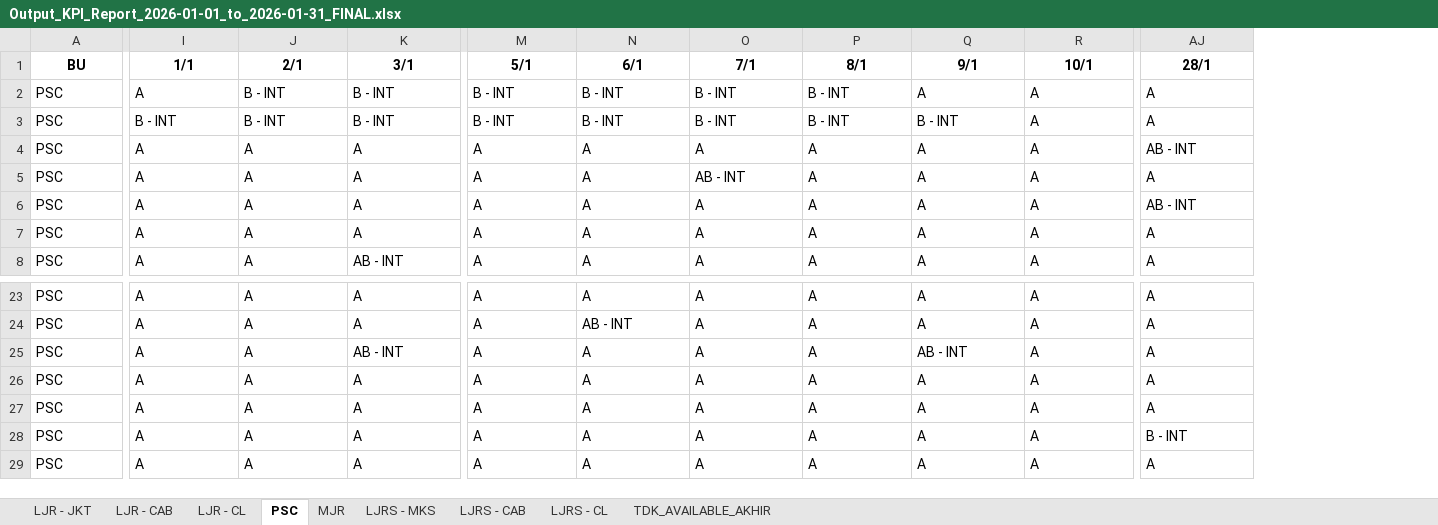
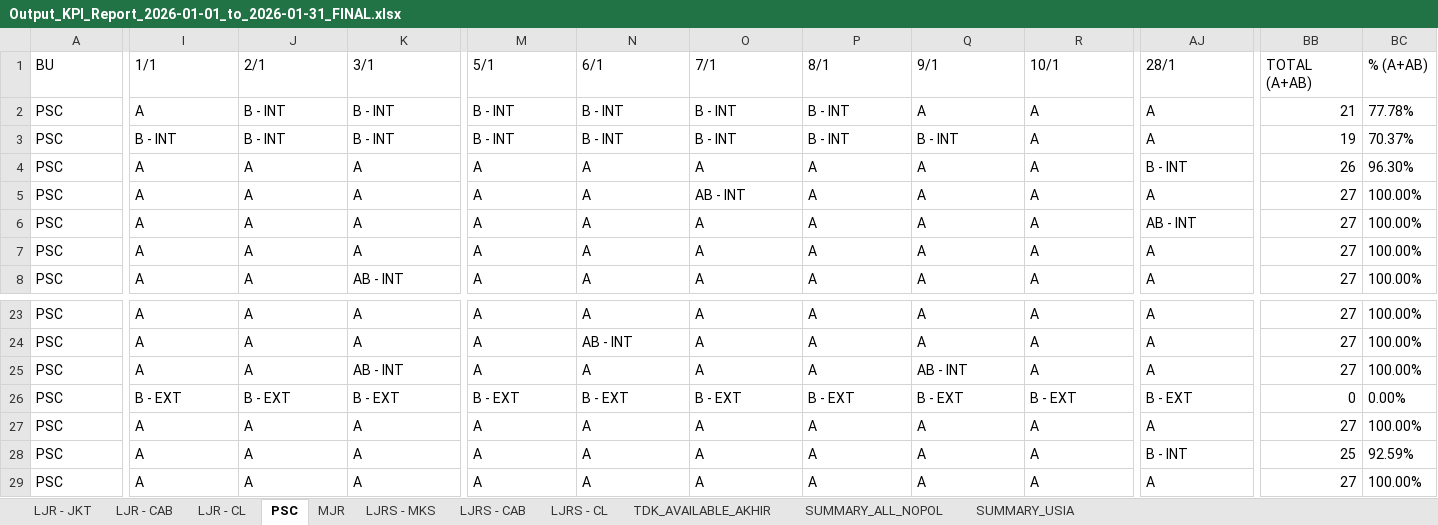
Before and after one commit to azahrulsmavo-design/available_car, an Excel workbook: output/Output_KPI_Report_2026-01-01_to_2026-01-31_FINAL.xlsx, sheet PSC, drawn as a sheet; only a part is shown, gaps mark what is left out; values as stored, in another font and other column widths than the file's, no borders; the diff covers the shown part only; the diff names each change by its address in the sheet, - before the commit and + after, or states it on an @@ line.

Commit message:
fix: auto-detect STS header row offset and flexible column mapping to resolve KeyError NOPOL

```diff
--- a/output/Output_KPI_Report_2026-01-01_to_2026-01-31_FINAL.xlsx (sheet PSC)
+++ b/output/Output_KPI_Report_2026-01-01_to_2026-01-31_FINAL.xlsx (sheet PSC)
+sheet tab: SUMMARY_ALL_NOPOL
+sheet tab: SUMMARY_USIA
+column BB (TOTAL (A+AB)), rows 2-8: 21 | 19 | 26 | 27 | 27 | 27 | 27; rows 23-29: 27 | 27 | 27 | 0 | 27 | 25 | 27
+column BC (% (A+AB)), rows 2-8: 77.78% | 70.37% | 96.30% | 100.00% | 100.00% | 100.00% | 100.00%; rows 23-29: 100.00% | 100.00% | 100.00% | 0.00% | 100.00% | 92.59% | 100.00%
@@ A1:AJ1 bold: on → off, alignment: center → left @@
-AJ4 (28/1): AB - INT
+AJ4 (28/1): B - INT
-I26 (1/1): A
+I26 (1/1): B - EXT
-J26 (2/1): A
+J26 (2/1): B - EXT
-K26 (3/1): A
+K26 (3/1): B - EXT
-M26 (5/1): A
+M26 (5/1): B - EXT
-N26 (6/1): A
+N26 (6/1): B - EXT
-O26 (7/1): A
+O26 (7/1): B - EXT
-P26 (8/1): A
+P26 (8/1): B - EXT
-Q26 (9/1): A
+Q26 (9/1): B - EXT
-R26 (10/1): A
+R26 (10/1): B - EXT
-AJ26 (28/1): A
+AJ26 (28/1): B - EXT
```
Also changed, not shown: 25 edited cells and cell formats elsewhere in this sheet, sheet TDK_AVAILABLE_AKHIR, sheet LJR - CAB, sheet LJR - JKT, sheet MJR, sheet LJR - CL, sheet LJRS - MKS, 2 more sheets, 6 other files.
